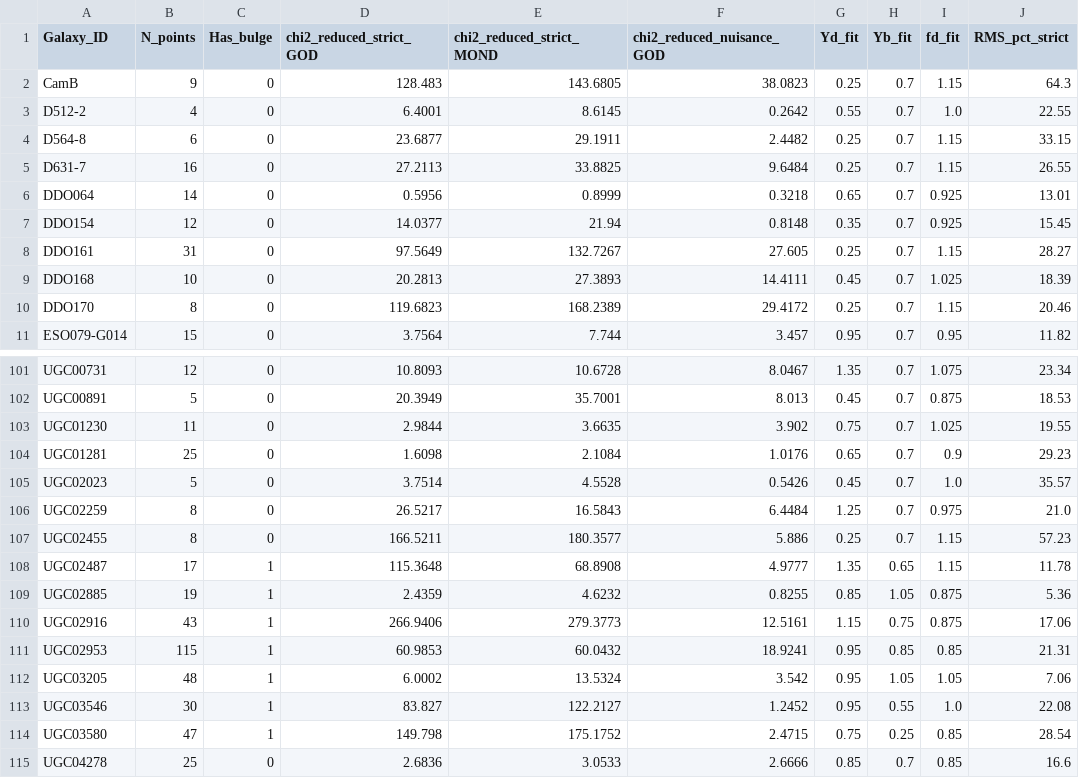
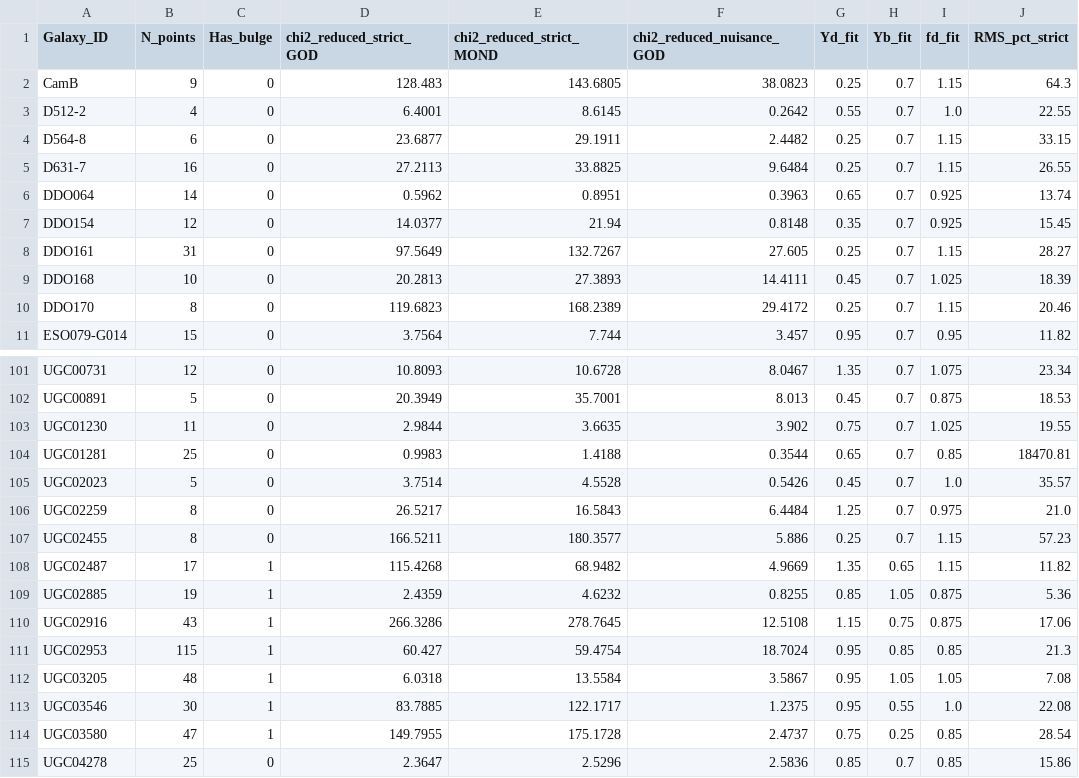
Before and after one commit to Mega-Therion/Res-Nova, a CSV file: 02_galaxy_dynamics/SPARC_175_GOD_fits.csv, drawn as a sheet; only a part is shown, gaps mark what is left out; the diff covers the shown part only; the diff names each change by its address in the sheet, - before the commit and + after, or states it on an @@ line.

```diff
--- a/02_galaxy_dynamics/SPARC_175_GOD_fits.csv
+++ b/02_galaxy_dynamics/SPARC_175_GOD_fits.csv
-D6 (chi2_reduced_strict_GOD): 0.5956
+D6 (chi2_reduced_strict_GOD): 0.5962
-E6 (chi2_reduced_strict_MOND): 0.8999
+E6 (chi2_reduced_strict_MOND): 0.8951
-F6 (chi2_reduced_nuisance_GOD): 0.3218
+F6 (chi2_reduced_nuisance_GOD): 0.3963
-J6 (RMS_pct_strict): 13.01
+J6 (RMS_pct_strict): 13.74
-D104 (chi2_reduced_strict_GOD): 1.6098
+D104 (chi2_reduced_strict_GOD): 0.9983
-E104 (chi2_reduced_strict_MOND): 2.1084
+E104 (chi2_reduced_strict_MOND): 1.4188
-F104 (chi2_reduced_nuisance_GOD): 1.0176
+F104 (chi2_reduced_nuisance_GOD): 0.3544
-I104 (fd_fit): 0.9
+I104 (fd_fit): 0.85
-J104 (RMS_pct_strict): 29.23
+J104 (RMS_pct_strict): 18470.81
-D108 (chi2_reduced_strict_GOD): 115.3648
+D108 (chi2_reduced_strict_GOD): 115.4268
-E108 (chi2_reduced_strict_MOND): 68.8908
+E108 (chi2_reduced_strict_MOND): 68.9482
-F108 (chi2_reduced_nuisance_GOD): 4.9777
+F108 (chi2_reduced_nuisance_GOD): 4.9669
-J108 (RMS_pct_strict): 11.78
+J108 (RMS_pct_strict): 11.82
-D110 (chi2_reduced_strict_GOD): 266.9406
+D110 (chi2_reduced_strict_GOD): 266.3286
-E110 (chi2_reduced_strict_MOND): 279.3773
+E110 (chi2_reduced_strict_MOND): 278.7645
-F110 (chi2_reduced_nuisance_GOD): 12.5161
+F110 (chi2_reduced_nuisance_GOD): 12.5108
-D111 (chi2_reduced_strict_GOD): 60.9853
+D111 (chi2_reduced_strict_GOD): 60.427
-E111 (chi2_reduced_strict_MOND): 60.0432
+E111 (chi2_reduced_strict_MOND): 59.4754
-F111 (chi2_reduced_nuisance_GOD): 18.9241
+F111 (chi2_reduced_nuisance_GOD): 18.7024
-J111 (RMS_pct_strict): 21.31
+J111 (RMS_pct_strict): 21.3
-D112 (chi2_reduced_strict_GOD): 6.0002
+D112 (chi2_reduced_strict_GOD): 6.0318
-E112 (chi2_reduced_strict_MOND): 13.5324
+E112 (chi2_reduced_strict_MOND): 13.5584
-F112 (chi2_reduced_nuisance_GOD): 3.542
+F112 (chi2_reduced_nuisance_GOD): 3.5867
-J112 (RMS_pct_strict): 7.06
+J112 (RMS_pct_strict): 7.08
-D113 (chi2_reduced_strict_GOD): 83.827
+D113 (chi2_reduced_strict_GOD): 83.7885
-E113 (chi2_reduced_strict_MOND): 122.2127
+E113 (chi2_reduced_strict_MOND): 122.1717
-F113 (chi2_reduced_nuisance_GOD): 1.2452
+F113 (chi2_reduced_nuisance_GOD): 1.2375
-D114 (chi2_reduced_strict_GOD): 149.798
+D114 (chi2_reduced_strict_GOD): 149.7955
-E114 (chi2_reduced_strict_MOND): 175.1752
+E114 (chi2_reduced_strict_MOND): 175.1728
-F114 (chi2_reduced_nuisance_GOD): 2.4715
+F114 (chi2_reduced_nuisance_GOD): 2.4737
-D115 (chi2_reduced_strict_GOD): 2.6836
+D115 (chi2_reduced_strict_GOD): 2.3647
-E115 (chi2_reduced_strict_MOND): 3.0533
+E115 (chi2_reduced_strict_MOND): 2.5296
-F115 (chi2_reduced_nuisance_GOD): 2.6666
+F115 (chi2_reduced_nuisance_GOD): 2.5836
-J115 (RMS_pct_strict): 16.6
+J115 (RMS_pct_strict): 15.86
```
Also changed, not shown: 149 edited cells elsewhere in this file, 5 other files.
